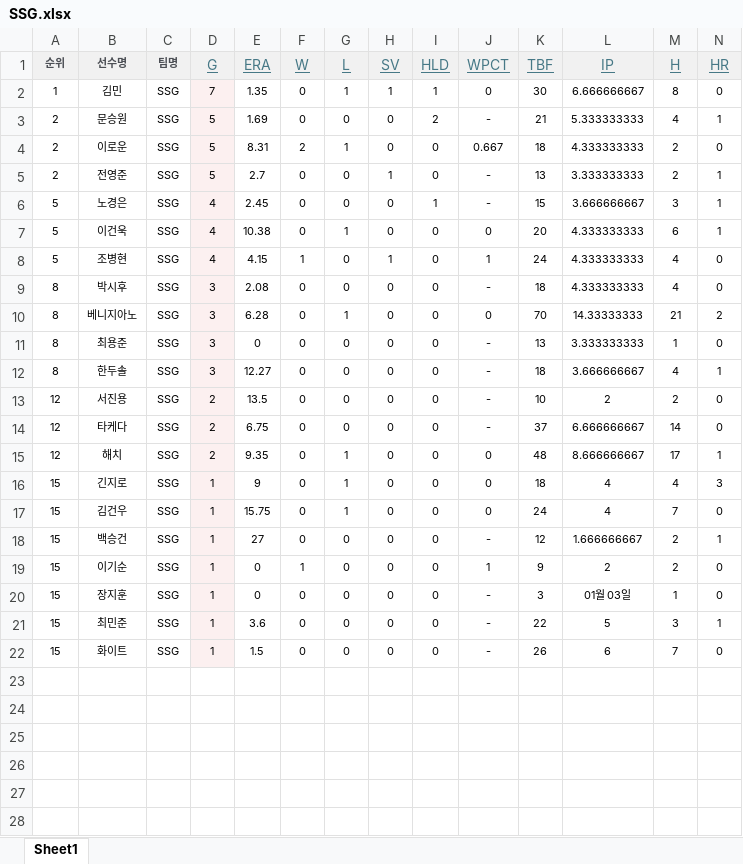
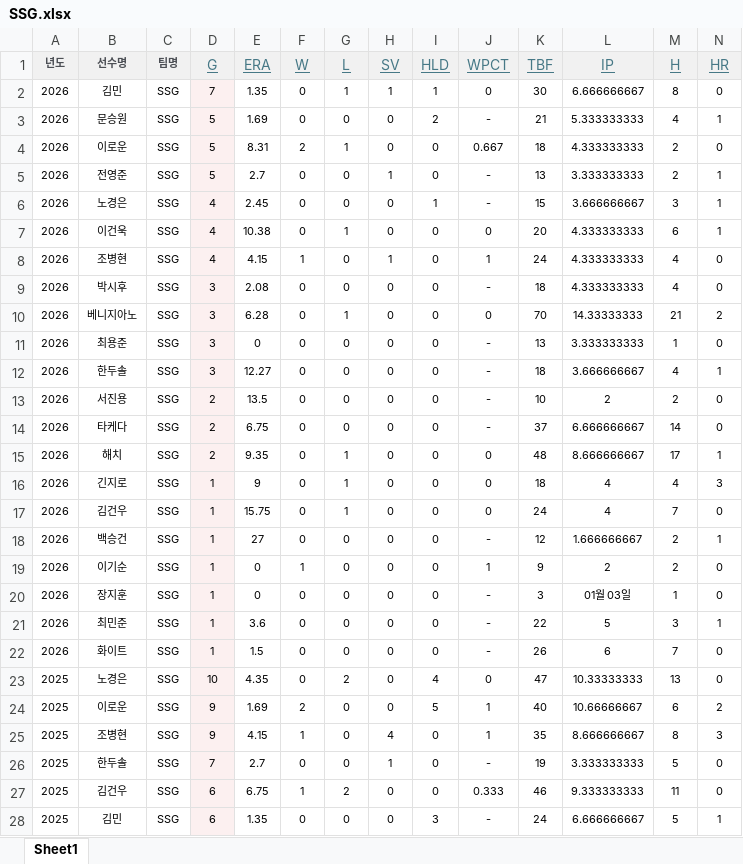
Before and after one commit to xuxeong/KABO, an Excel workbook: raw/SSG.xlsx, sheet Sheet1, drawn as a sheet; only a part is shown; values as stored, in another font and other column widths than the file's, no borders; rows hold the shown columns only; the diff covers the shown part only; the diff names each change by its address in the sheet, - before the commit and + after, or states it on an @@ line.

```diff
--- a/raw/SSG.xlsx (sheet Sheet1)
+++ b/raw/SSG.xlsx (sheet Sheet1)
-A1: 순위
+A1: 년도
-A2 (년도): 1
+A2 (년도): 2026
-A3:A5 (년도): 2
+A3:A5 (년도): 2026
-A6:A8 (년도): 5
+A6:A8 (년도): 2026
-A9:A12 (년도): 8
+A9:A12 (년도): 2026
-A13:A15 (년도): 12
+A13:A15 (년도): 2026
-A16:A22 (년도): 15
+A16:A22 (년도): 2026
+row 23: 2025 | 노경은 | SSG | 10 | 4.35 | 0 | 2 | 0 | 4 | 0 | 47 | 10.33333333 | 13 | 0
+row 24: 2025 | 이로운 | SSG | 9 | 1.69 | 2 | 0 | 0 | 5 | 1 | 40 | 10.66666667 | 6 | 2
+row 25: 2025 | 조병현 | SSG | 9 | 4.15 | 1 | 0 | 4 | 0 | 1 | 35 | 8.666666667 | 8 | 3
+row 26: 2025 | 한두솔 | SSG | 7 | 2.7 | 0 | 0 | 1 | 0 | - | 19 | 3.333333333 | 5 | 0
+row 27: 2025 | 김건우 | SSG | 6 | 6.75 | 1 | 2 | 0 | 0 | 0.333 | 46 | 9.333333333 | 11 | 0
+row 28: 2025 | 김민 | SSG | 6 | 1.35 | 0 | 0 | 0 | 3 | - | 24 | 6.666666667 | 5 | 1
```
Also changed, not shown: 89 added rows elsewhere in this sheet, raw/키움.xlsx.
